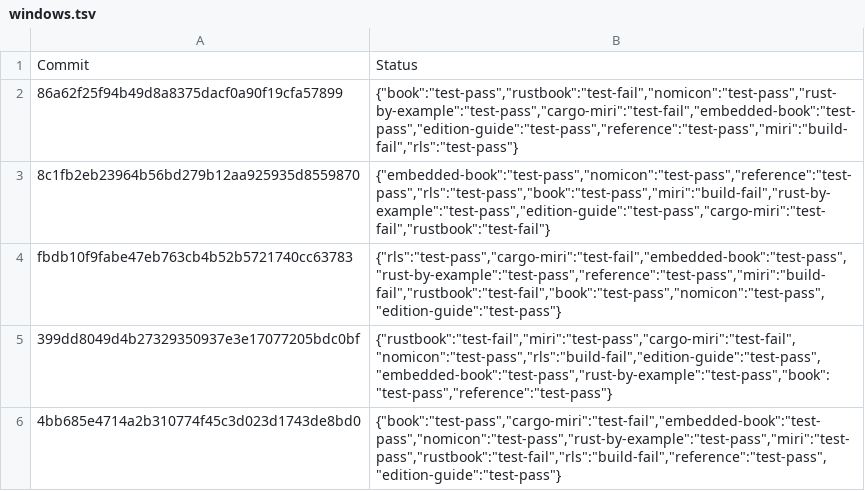
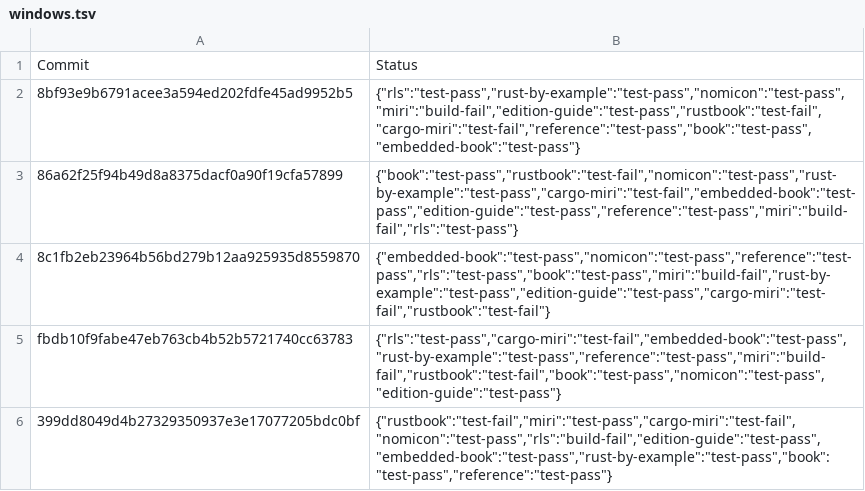
Before and after one commit to rust-lang-nursery/rust-toolstate, a TSV file: history/windows.tsv, drawn as a sheet; only a part is shown; the shorter side is filled out with more unchanged rows; the diff names each change by its address in the sheet, - before the commit and + after, or states it on an @@ line.

Commit message:
(windows CI update)

```diff
--- a/history/windows.tsv
+++ b/history/windows.tsv
+row 2: 8bf93e9b6791acee3a594ed202fdfe45ad9952b5 | {"rls":"test-pass","rust-by-example":"test-pass","nomicon":"test-pass","miri":"build-fail","edition-guide":"test-pass","rustbook":"test-fail","cargo-miri":"test-fail","reference":"test-pass","book":"test-pass","embedded-book":"test-pass"}
```
